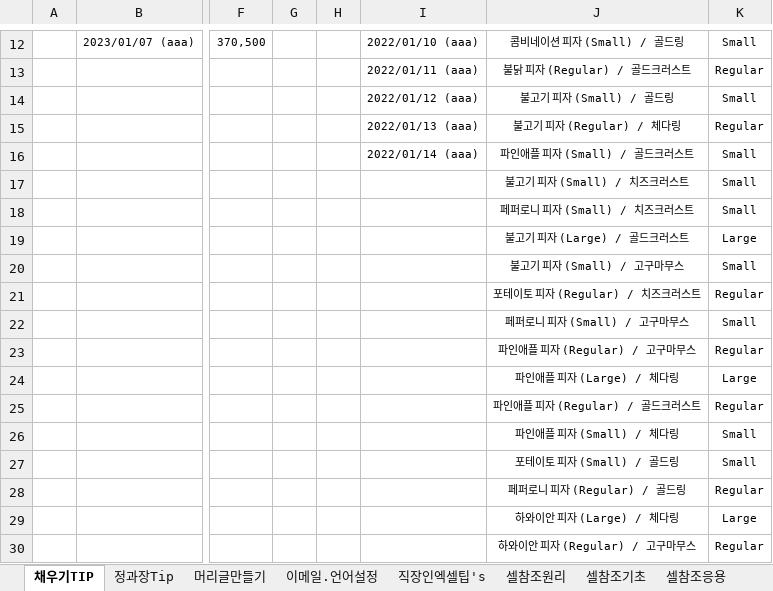
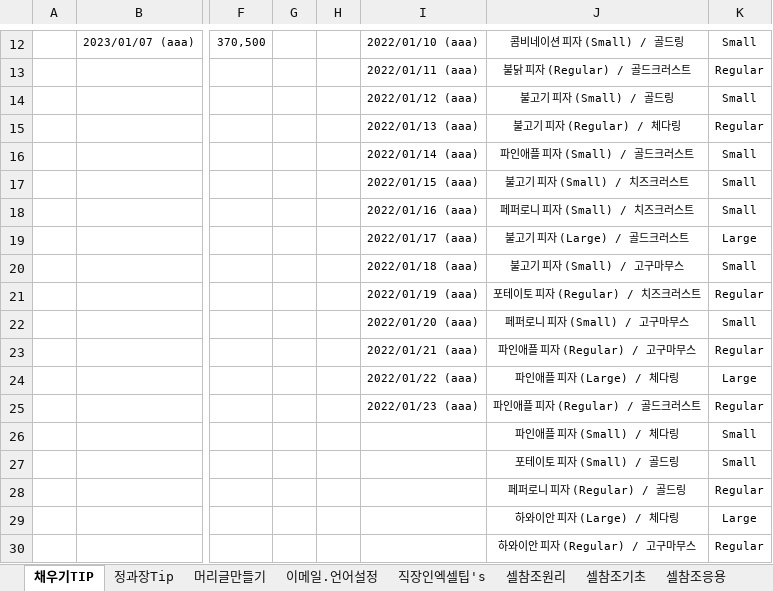
Before and after one commit to choiminjun94/Excel_study, an Excel workbook: file/엑셀 기초 총정리 특강 1-1.xlsx, sheet 채우기TIP, drawn as a sheet; only a part is shown, gaps mark what is left out; values as stored, in another font and other column widths than the file's, no borders; charts and pictures not drawn; the diff names each change by its address in the sheet, - before the commit and + after, or states it on an @@ line.

```diff
--- a/file/엑셀 기초 총정리 특강 1-1.xlsx (sheet 채우기TIP)
+++ b/file/엑셀 기초 총정리 특강 1-1.xlsx (sheet 채우기TIP)
-I17: (empty)
+I17: 2022/01/15 (aaa)
-I18: (empty)
+I18: 2022/01/16 (aaa)
-I19: (empty)
+I19: 2022/01/17 (aaa)
-I20: (empty)
+I20: 2022/01/18 (aaa)
-I21: (empty)
+I21: 2022/01/19 (aaa)
-I22: (empty)
+I22: 2022/01/20 (aaa)
-I23: (empty)
+I23: 2022/01/21 (aaa)
-I24: (empty)
+I24: 2022/01/22 (aaa)
-I25: (empty)
+I25: 2022/01/23 (aaa)
```
Also changed, not shown: sheet 직장인엑셀팁's, sheet 머리글만들기, sheet 이메일.언어설정, charts or pictures, 1 other file.
